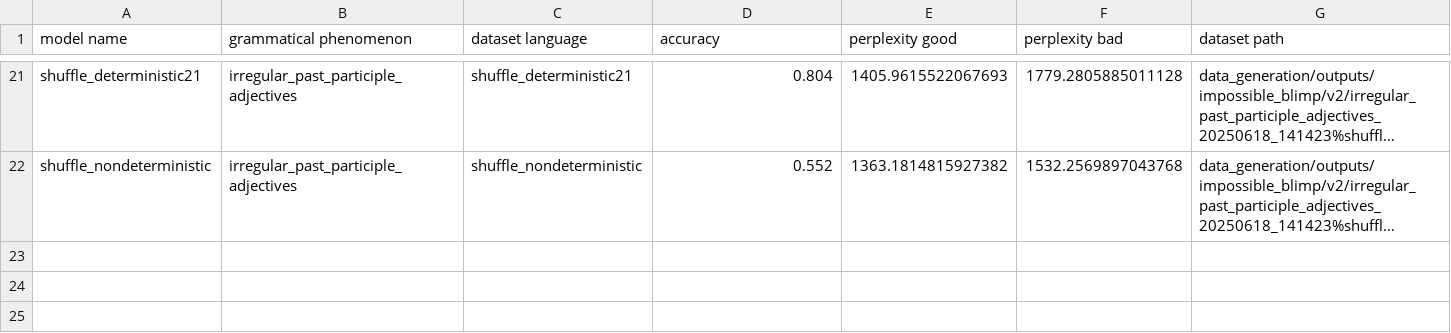
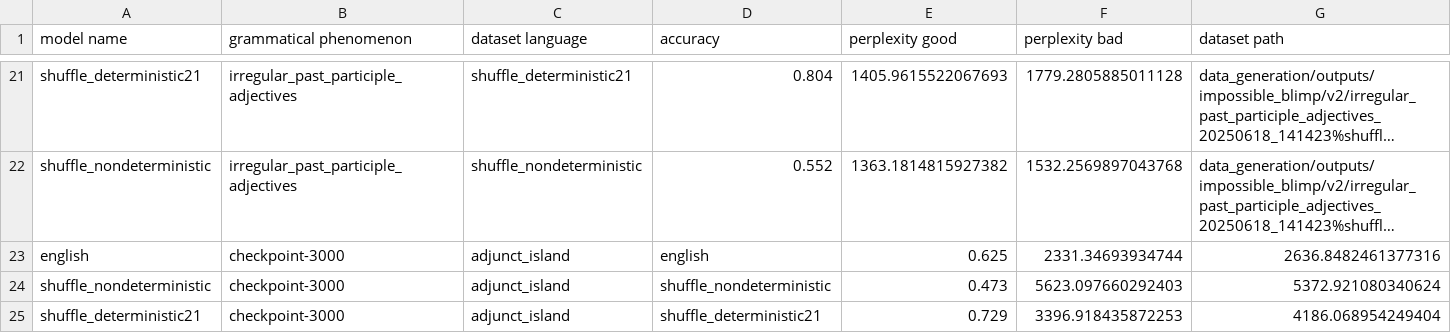
Before and after one commit to ramjanarthan/impossible-languages, a CSV file: experiments/output/v2/results.csv, drawn as a sheet; only a part is shown, gaps mark what is left out; long unchanged cells end in …; rows hold the shown columns only; the diff names each change by its address in the sheet, - before the commit and + after, or states it on an @@ line.

Commit message:
Add batch run script for running experiments

```diff
--- a/experiments/output/v2/results.csv
+++ b/experiments/output/v2/results.csv
+row 23: english | checkpoint-3000 | adjunct_island | english | 0.625 | 2331.34693934744 | 2636.8482461377316
+row 24: shuffle_nondeterministic | checkpoint-3000 | adjunct_island | shuffle_nondeterministic | 0.473 | 5623.097660292403 | 5372.921080340624
+row 25: shuffle_deterministic21 | checkpoint-3000 | adjunct_island | shuffle_deterministic21 | 0.729 | 3396.918435872253 | 4186.068954249404
```
Also changed, not shown: 1 other file.
